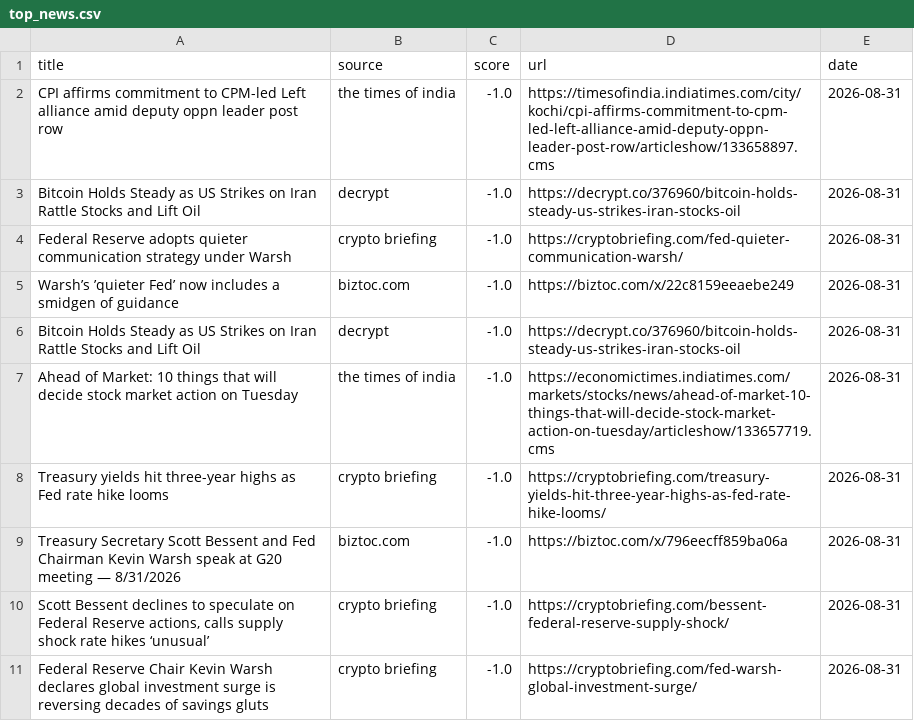
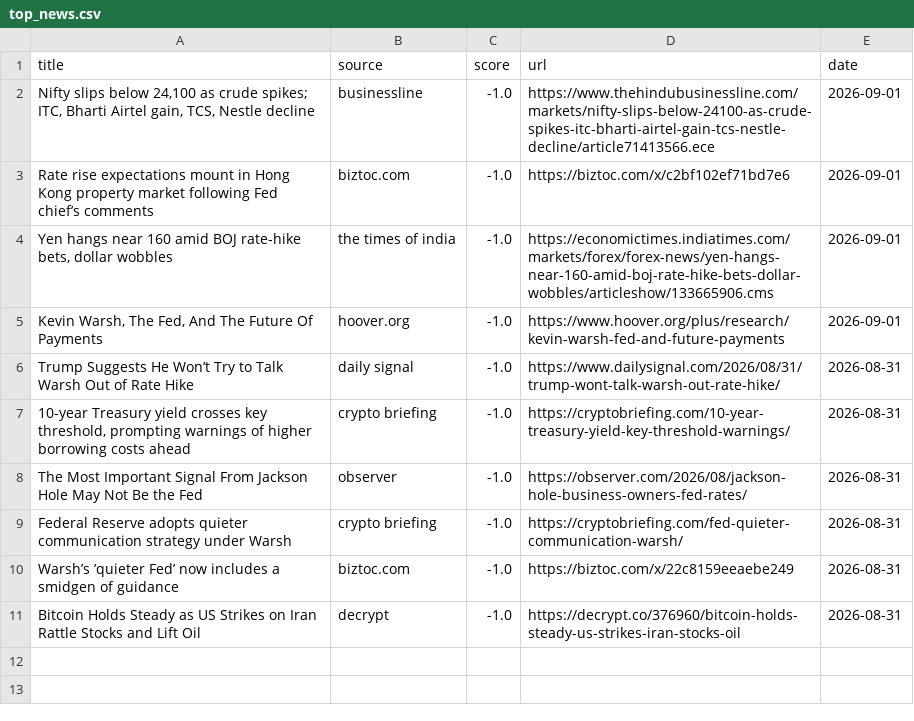
Before and after one commit to Z8Sa/macro-funda, a CSV file: data/top_news.csv, drawn as a sheet.

```diff
--- a/data/top_news.csv
+++ b/data/top_news.csv
@@ -1,4 +1,9 @@
 title,source,score,url,date
-CPI affirms commitment to CPM-led Left alliance amid deputy oppn leader post row,the times of india,-1.0,https://timesofindia.indiatimes.com/city/kochi/cpi-affirms-commitment-to-cpm-led-left-alliance-amid-deputy-oppn-leader-post-row/articleshow/133658897.cms,2026-08-31
-Bitcoin Holds Steady as US Strikes on Iran Rattle Stocks and Lift Oil,decrypt,-1.0,https://decrypt.co/376960/bitcoin-holds-steady-us-strikes-iran-stocks-oil,2026-08-31
+"Nifty slips below 24,100 as crude spikes; ITC, Bharti Airtel gain, TCS, Nestle decline",businessline,-1.0,https://www.thehindubusinessline.com/markets/nifty-slips-below-24100-as-crude-spikes-itc-bharti-airtel-gain-tcs-nestle-decline/article71413566.ece,2026-09-01
+Rate rise expectations mount in Hong Kong property market following Fed chief’s comments,biztoc.com,-1.0,https://biztoc.com/x/c2bf102ef71bd7e6,2026-09-01
+"Yen hangs near 160 amid BOJ rate-hike bets, dollar wobbles",the times of india,-1.0,https://economictimes.indiatimes.com/markets/forex/forex-news/yen-hangs-near-160-amid-boj-rate-hike-bets-dollar-wobbles/articleshow/133665906.cms,2026-09-01
+"Kevin Warsh, The Fed, And The Future Of Payments",hoover.org,-1.0,https://www.hoover.org/plus/research/kevin-warsh-fed-and-future-payments,2026-09-01
+Trump Suggests He Won’t Try to Talk Warsh Out of Rate Hike,daily signal,-1.0,https://www.dailysignal.com/2026/08/31/trump-wont-talk-warsh-out-rate-hike/,2026-08-31
+"10-year Treasury yield crosses key threshold, prompting warnings of higher borrowing costs ahead",crypto briefing,-1.0,https://cryptobriefing.com/10-year-treasury-yield-key-threshold-warnings/,2026-08-31
+The Most Important Signal From Jackson Hole May Not Be the Fed,observer,-1.0,https://observer.com/2026/08/jackson-hole-business-owners-fed-rates/,2026-08-31
 Federal Reserve adopts quieter communication strategy under Warsh,crypto briefing,-1.0,https://cryptobriefing.com/fed-quieter-communication-warsh/,2026-08-31
@@ -6,6 +11 @@ Warsh’s ’quieter Fed’ now includes a smidgen of guidance,biztoc.com,-1.0,h
 Bitcoin Holds Steady as US Strikes on Iran Rattle Stocks and Lift Oil,decrypt,-1.0,https://decrypt.co/376960/bitcoin-holds-steady-us-strikes-iran-stocks-oil,2026-08-31
-Ahead of Market: 10 things that will decide stock market action on Tuesday,the times of india,-1.0,https://economictimes.indiatimes.com/markets/stocks/news/ahead-of-market-10-things-that-will-decide-stock-market-action-on-tuesday/articleshow/133657719.cms,2026-08-31
-Treasury yields hit three-year highs as Fed rate hike looms,crypto briefing,-1.0,https://cryptobriefing.com/treasury-yields-hit-three-year-highs-as-fed-rate-hike-looms/,2026-08-31
-Treasury Secretary Scott Bessent and Fed Chairman Kevin Warsh speak at G20 meeting — 8/31/2026,biztoc.com,-1.0,https://biztoc.com/x/796eecff859ba06a,2026-08-31
-"Scott Bessent declines to speculate on Federal Reserve actions, calls supply shock rate hikes ‘unusual’",crypto briefing,-1.0,https://cryptobriefing.com/bessent-federal-reserve-supply-shock/,2026-08-31
-Federal Reserve Chair Kevin Warsh declares global investment surge is reversing decades of savings gluts,crypto briefing,-1.0,https://cryptobriefing.com/fed-warsh-global-investment-surge/,2026-08-31
```
Also changed, not shown: 5 other files.
